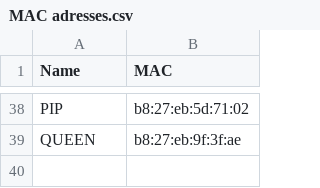
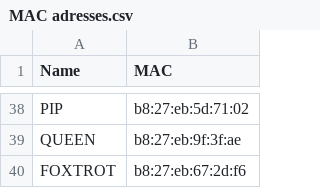
Before and after one commit to bvn-architecture/FootballPi, a CSV file: MAC adresses.csv, drawn as a sheet; only a part is shown, gaps mark what is left out; the diff names each change by its address in the sheet, - before the commit and + after, or states it on an @@ line.

Commit message:
FOXTROT

```diff
--- a/MAC adresses.csv
+++ b/MAC adresses.csv
+row 40: FOXTROT | b8:27:eb:67:2d:f6
```
